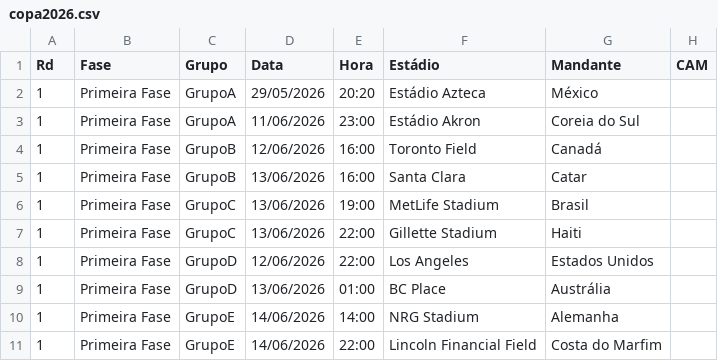
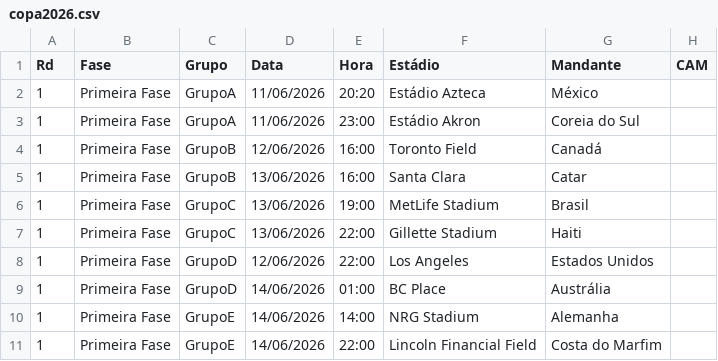
Before and after one commit to rnanalista-max/Feriados, a CSV file: copa2026.csv, drawn as a sheet; only a part is shown; the diff names each change by its address in the sheet, - before the commit and + after, or states it on an @@ line.

Commit message:
Atualização do CSV de Classificação de Grupos

```diff
--- a/copa2026.csv
+++ b/copa2026.csv
-D2 (Data): 29/05/2026
+D2 (Data): 11/06/2026
-D9 (Data): 13/06/2026
+D9 (Data): 14/06/2026
```
